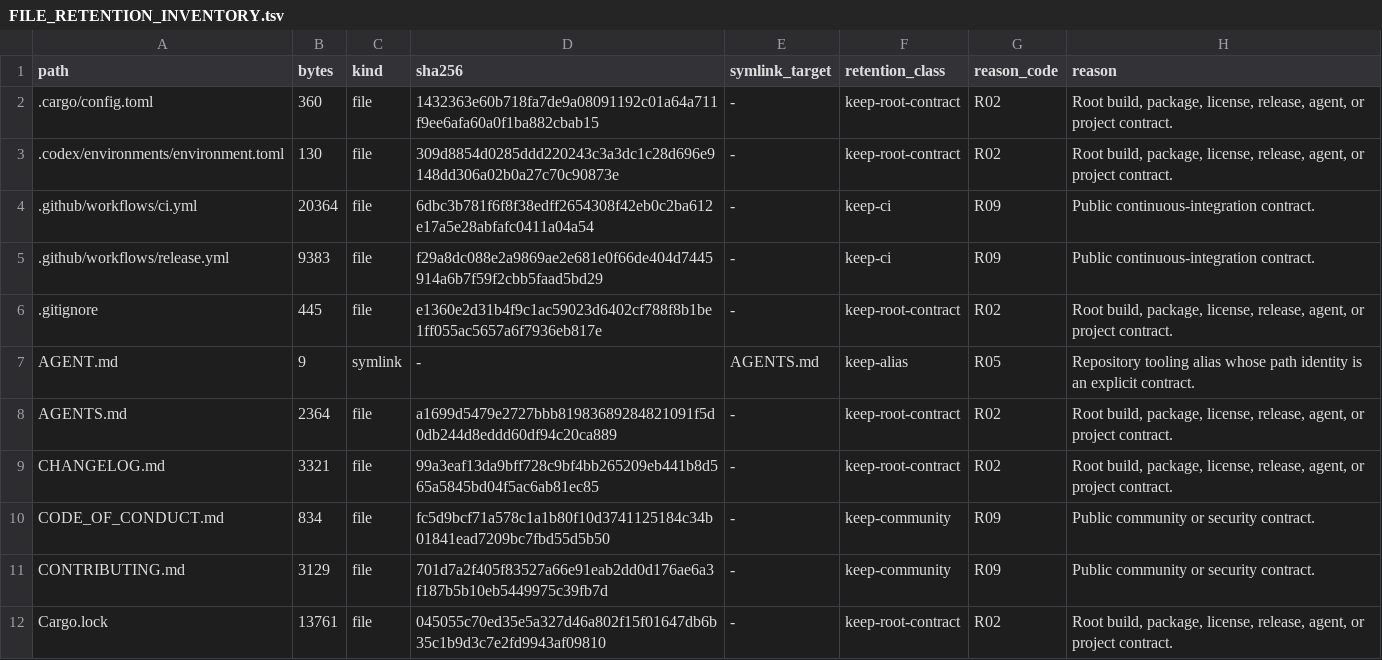
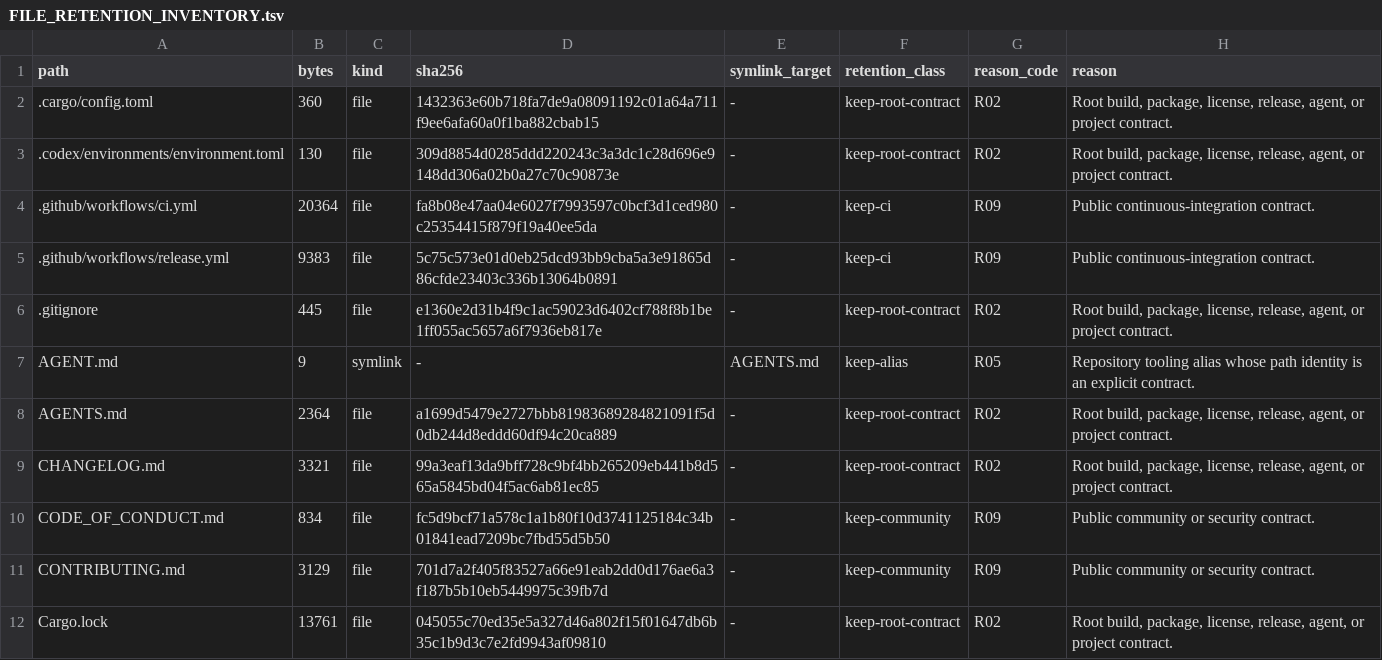
Before and after one commit to appunni-m/fontdone, a TSV file: doc/FILE_RETENTION_INVENTORY.tsv, drawn as a sheet; only a part is shown.

```diff
--- a/doc/FILE_RETENTION_INVENTORY.tsv
+++ b/doc/FILE_RETENTION_INVENTORY.tsv
@@ -3,4 +3,4 @@ path	bytes	kind	sha256	symlink_target	retention_class	reason_code	reason
 .codex/environments/environment.toml	130	file	309d8854d0285ddd220243c3a3dc1c28d696e9148dd306a02b0a27c70c90873e	-	keep-root-contract	R02	Root build, package, license, release, agent, or project contract.
-.github/workflows/ci.yml	20364	file	6dbc3b781f6f8f38edff2654308f42eb0c2ba612e17a5e28abfafc0411a04a54	-	keep-ci	R09	Public continuous-integration contract.
-.github/workflows/release.yml	9383	file	f29a8dc088e2a9869ae2e681e0f66de404d7445914a6b7f59f2cbb5faad5bd29	-	keep-ci	R09	Public continuous-integration contract.
+.github/workflows/ci.yml	20364	file	fa8b08e47aa04e6027f7993597c0bcf3d1ced980c25354415f879f19a40ee5da	-	keep-ci	R09	Public continuous-integration contract.
+.github/workflows/release.yml	9383	file	5c75c573e01d0eb25dcd93bb9cba5a3e91865d86cfde23403c336b13064b0891	-	keep-ci	R09	Public continuous-integration contract.
 .gitignore	445	file	e1360e2d31b4f9c1ac59023d6402cf788f8b1be1ff055ac5657a6f7936eb817e	-	keep-root-contract	R02	Root build, package, license, release, agent, or project contract.
```
Also changed, not shown: 2 other files.
